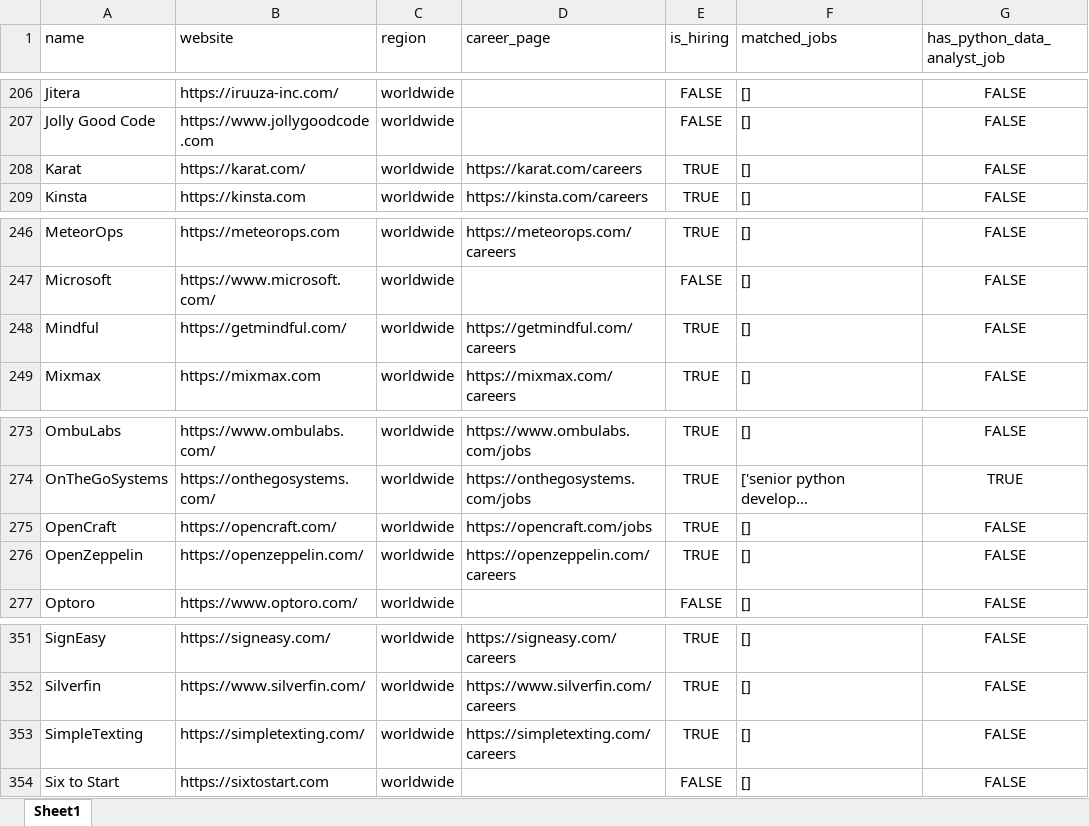
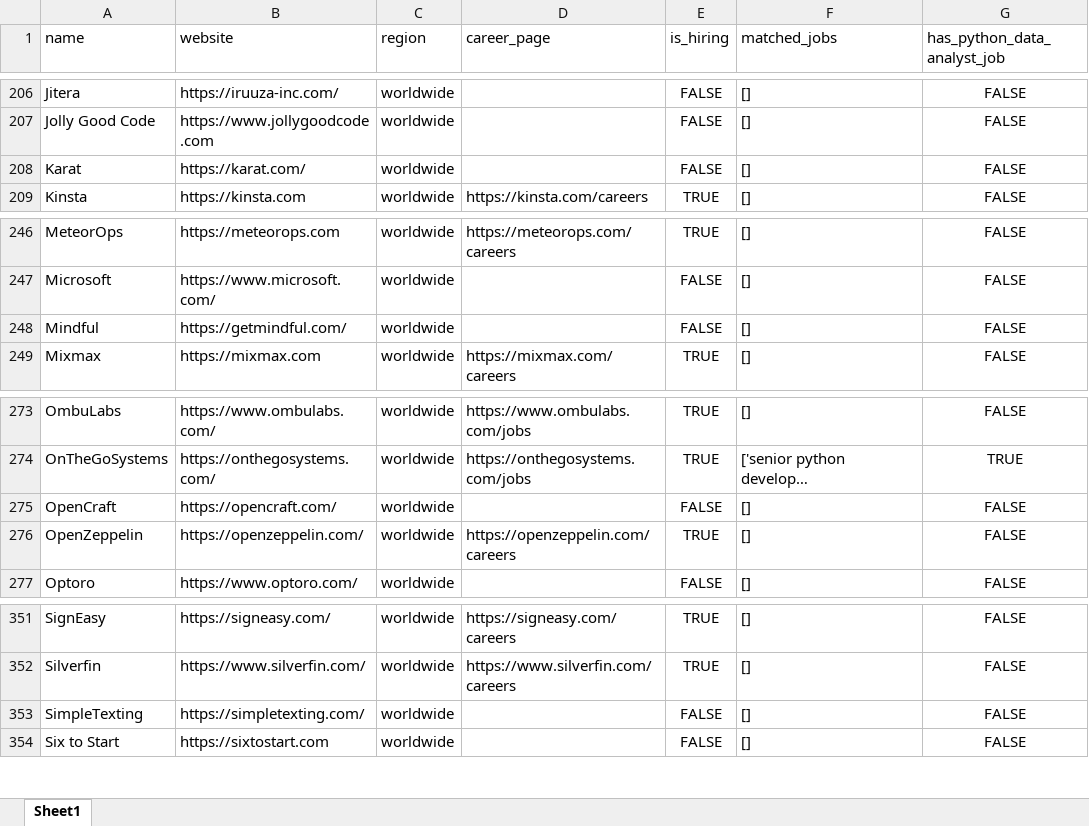
Before and after one commit to ChiaraVan1/remote-job-monitor, an Excel workbook: remote_companies_with_python_jobs_cached.xlsx, sheet Sheet1, drawn as a sheet; only a part is shown, gaps mark what is left out; long unchanged cells end in …; values as stored, in another font and other column widths than the file's, no borders; the diff covers the shown part only; the diff names each change by its address in the sheet, - before the commit and + after, or states it on an @@ line.

```diff
--- a/remote_companies_with_python_jobs_cached.xlsx (sheet Sheet1)
+++ b/remote_companies_with_python_jobs_cached.xlsx (sheet Sheet1)
-D208 (career_page): https://karat.com/careers
+D208 (career_page): (empty)
-E208 (is_hiring): TRUE
+E208 (is_hiring): FALSE
-D248 (career_page): https://getmindful.com/careers
+D248 (career_page): (empty)
-E248 (is_hiring): TRUE
+E248 (is_hiring): FALSE
-D275 (career_page): https://opencraft.com/jobs
+D275 (career_page): (empty)
-E275 (is_hiring): TRUE
+E275 (is_hiring): FALSE
-D353 (career_page): https://simpletexting.com/careers
+D353 (career_page): (empty)
-E353 (is_hiring): TRUE
+E353 (is_hiring): FALSE
```
Also changed, not shown: 28 edited cells elsewhere in this sheet, 1 other file.
